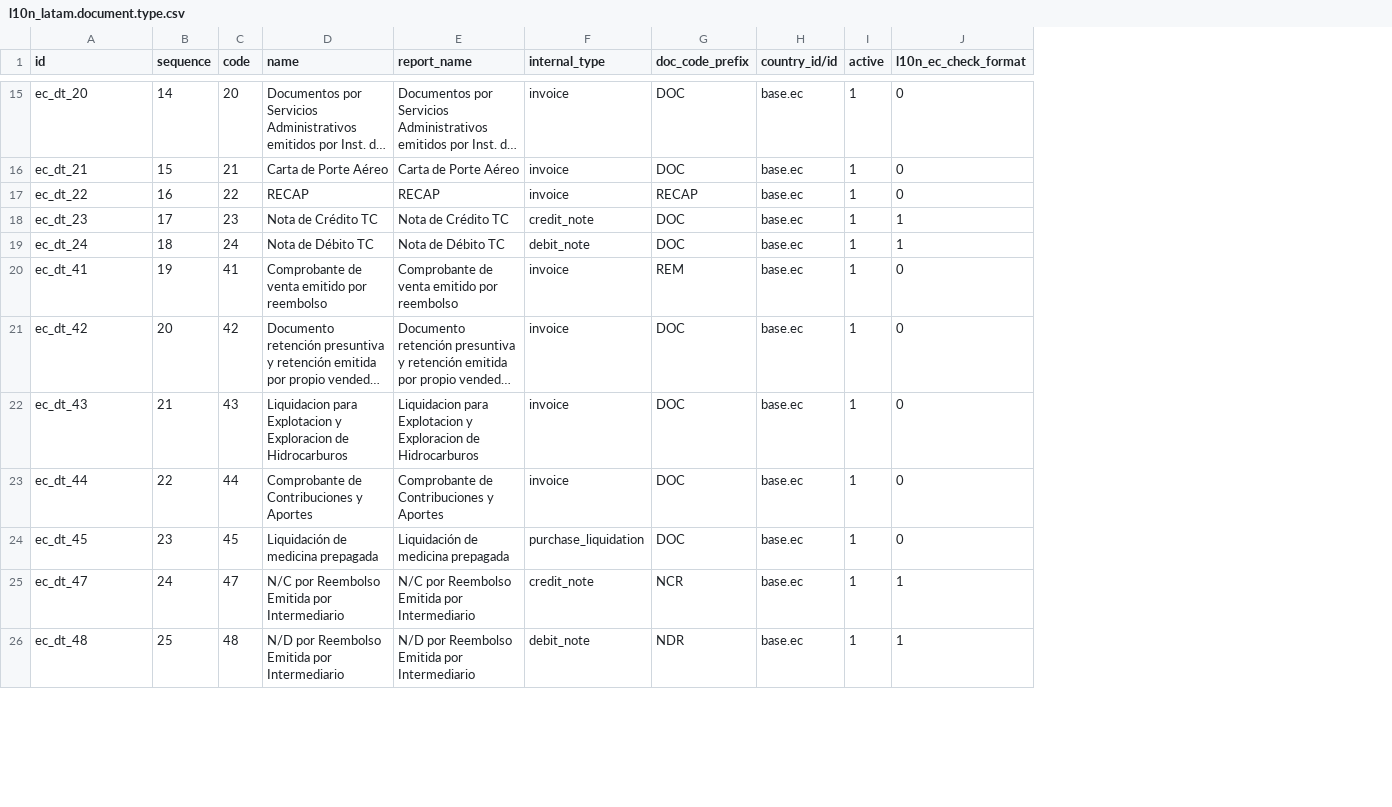
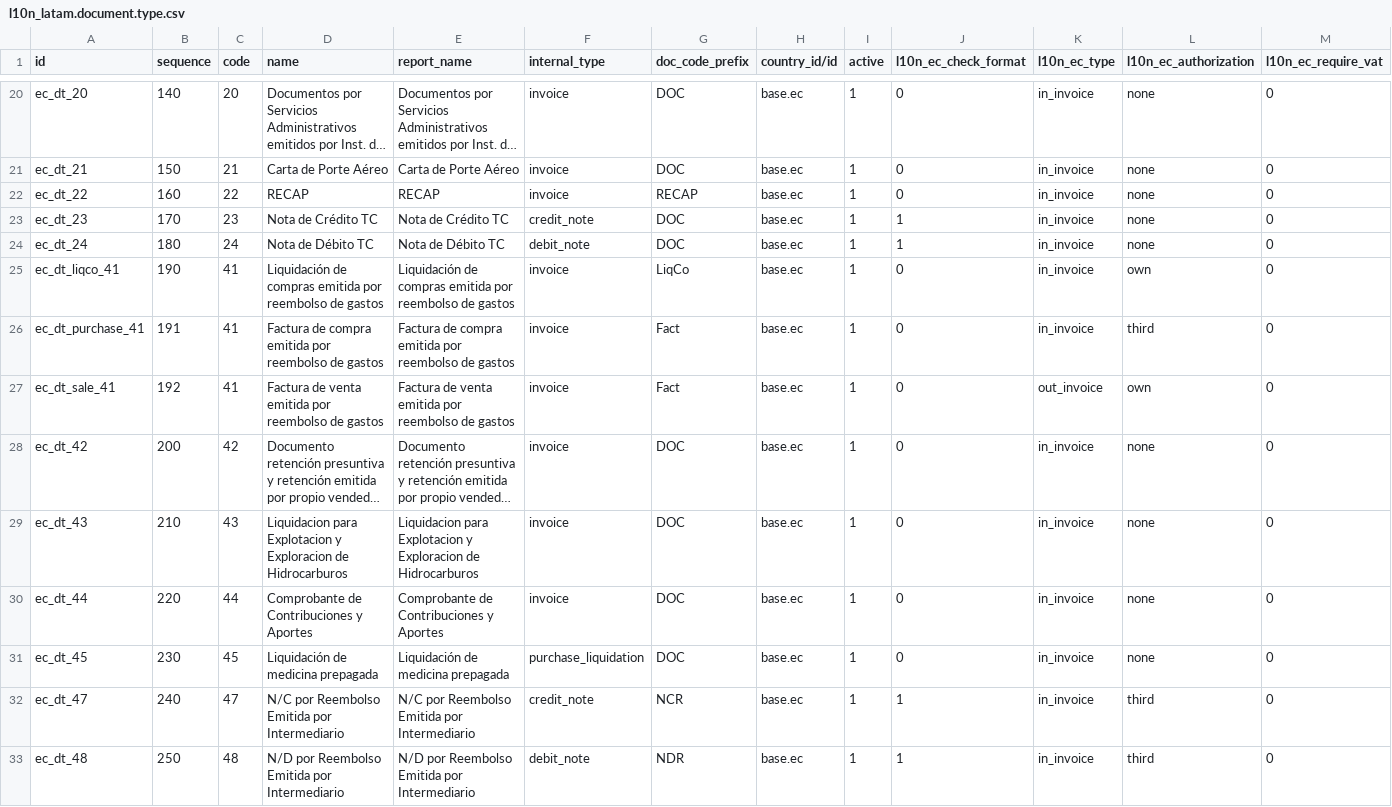
Before and after one commit to marco1esparza/l10n_ec, a CSV file: l10n_ec/data/l10n_latam.document.type.csv, drawn as a sheet; only a part is shown, gaps mark what is left out; long unchanged cells end in …; addresses are those after the commit; the diff covers the shown part only; the diff names each change by its address in the sheet, - before the commit and + after, or states it on an @@ line.

```diff
--- a/l10n_ec/data/l10n_latam.document.type.csv
+++ b/l10n_ec/data/l10n_latam.document.type.csv
+column K (l10n_ec_type), rows 20-24: all in_invoice; rows 27-33: out_invoice | in_invoice | in_invoice | in_invoice | in_invoice | in_invoice | in_invoice
+column L (l10n_ec_authorization), rows 20-24: all none; rows 27-33: own | none | none | none | none | third | third
+column M (l10n_ec_require_vat), rows 20-24: all 0; rows 27-33: all 0
-B20 (sequence): 14
+B20 (sequence): 140
-B21 (sequence): 15
+B21 (sequence): 150
-B22 (sequence): 16
+B22 (sequence): 160
-B23 (sequence): 17
+B23 (sequence): 170
-B24 (sequence): 18
+B24 (sequence): 180
+row 25: ec_dt_liqco_41 | 190 | 41 | Liquidación de compras emitida por reembolso de gastos | Liquidación de compras emitida por reembolso de gastos | invoice | LiqCo | base.ec | 1 | 0 | in_invoice | own | 0
+row 26: ec_dt_purchase_41 | 191 | 41 | Factura de compra emitida por reembolso de gastos | Factura de compra emitida por reembolso de gastos | invoice | Fact | base.ec | 1 | 0 | in_invoice | third | 0
-A27 (id): ec_dt_41
+A27 (id): ec_dt_sale_41
-B27 (sequence): 19
+B27 (sequence): 192
-D27 (name): Comprobante de venta emitido por reembolso
+D27 (name): Factura de venta emitida por reembolso de gastos
-E27 (report_name): Comprobante de venta emitido por reembolso
+E27 (report_name): Factura de venta emitida por reembolso de gastos
-G27 (doc_code_prefix): REM
+G27 (doc_code_prefix): Fact
-B28 (sequence): 20
+B28 (sequence): 200
-B29 (sequence): 21
+B29 (sequence): 210
-B30 (sequence): 22
+B30 (sequence): 220
-B31 (sequence): 23
+B31 (sequence): 230
-B32 (sequence): 24
+B32 (sequence): 240
-B33 (sequence): 25
+B33 (sequence): 250
```
Also changed, not shown: 7 added rows and 35 edited cells elsewhere in this file, 11 other files.
